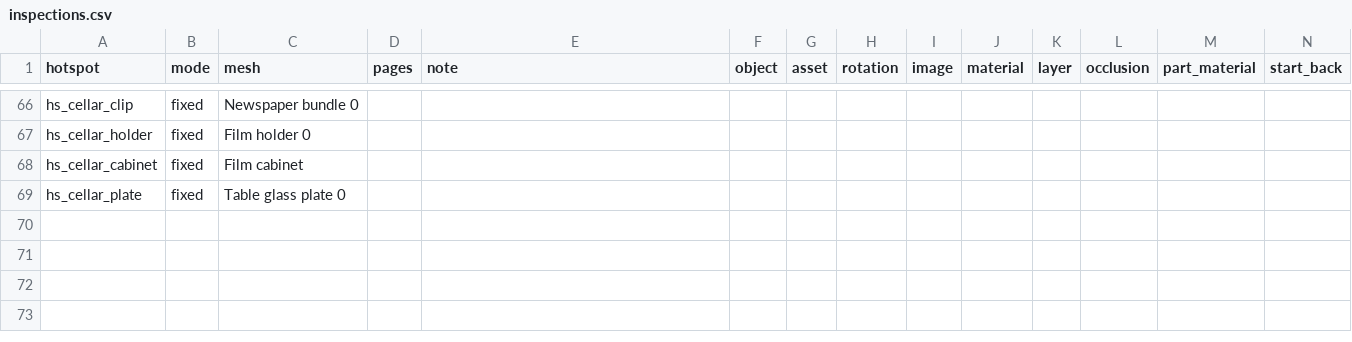
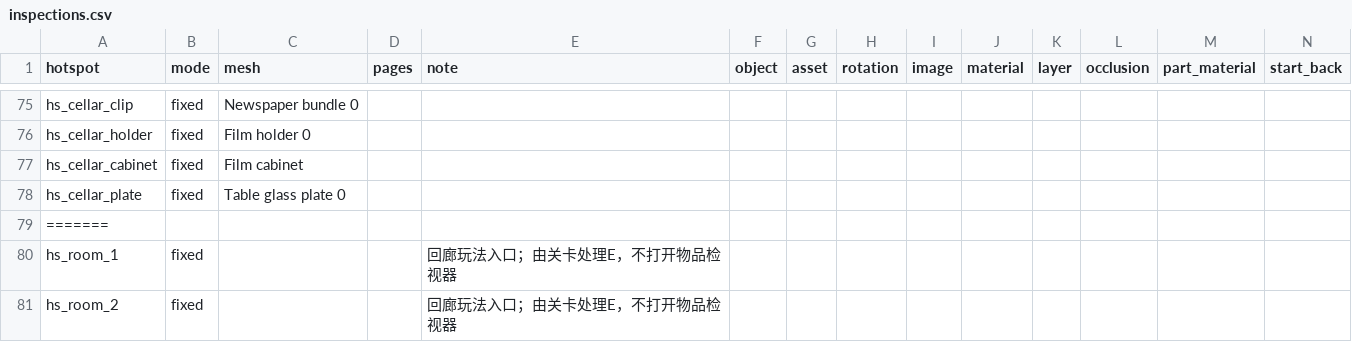
Before and after one commit to Gazerrr03/latent-image, a CSV file: godot/content/visual/inspections.csv, drawn as a sheet; only a part is shown, gaps mark what is left out; rows hold the shown columns only; the diff covers the shown part only; the diff names each change by its address in the sheet, - before the commit and + after, or states it on an @@ line.

```diff
--- a/godot/content/visual/inspections.csv
+++ b/godot/content/visual/inspections.csv
+row 79: =======
+row 80: hs_room_1 | fixed |  |  | 回廊玩法入口；由关卡处理E，不打开物品检视器
+row 81: hs_room_2 | fixed |  |  | 回廊玩法入口；由关卡处理E，不打开物品检视器
```
Also changed, not shown: 12 added rows elsewhere in this file, assets/登记表.csv, godot/content/visual/inspection_pages.csv, 30 other files.
